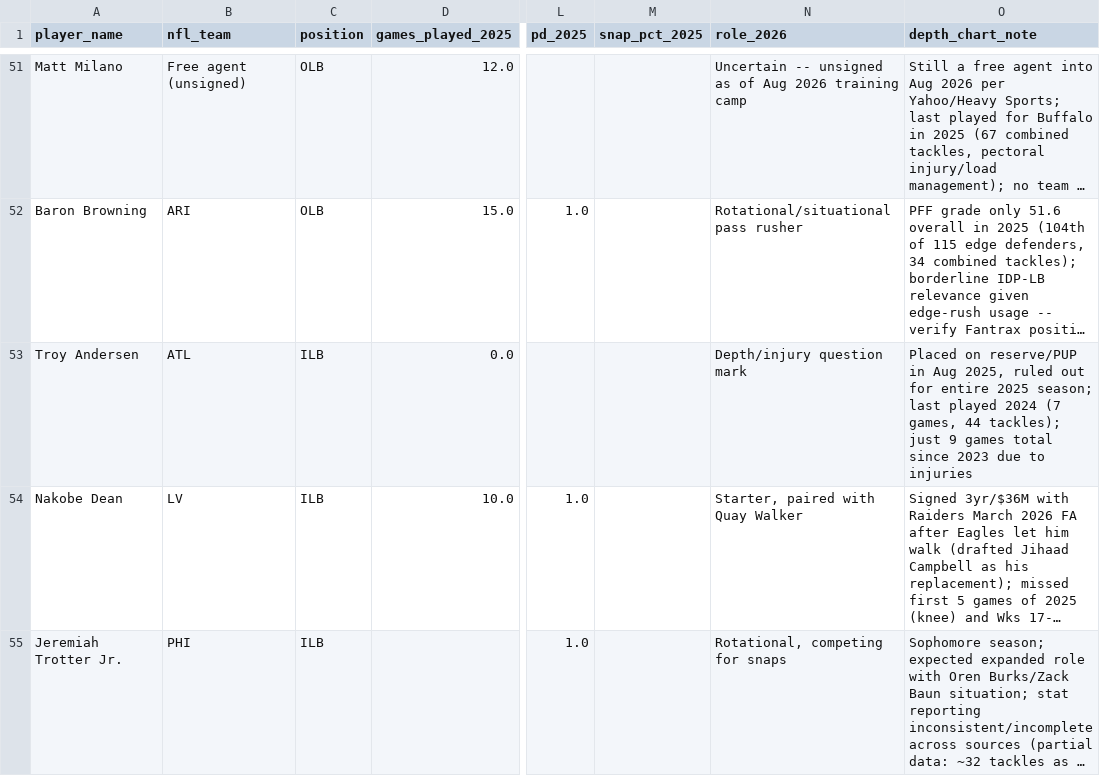
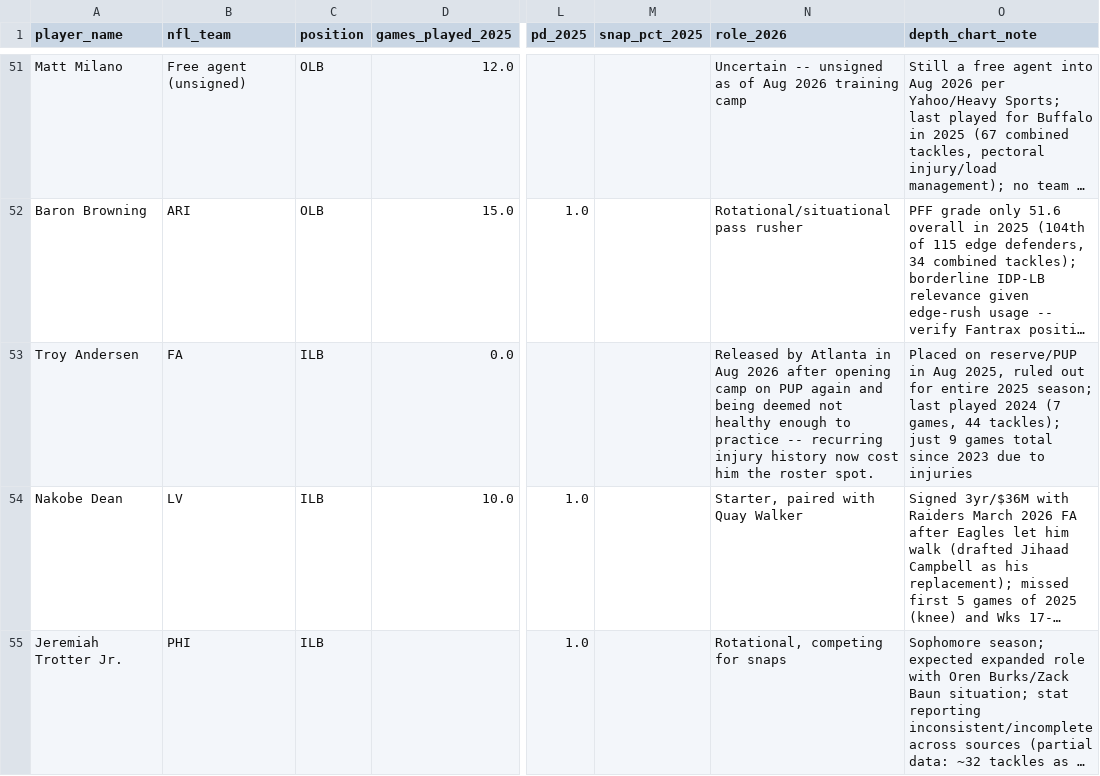
Before and after one commit to jsimone123189-cmd/Fantasy-football-auction, a CSV file: data/research/idp_lb_2026.csv, drawn as a sheet; only a part is shown, gaps mark what is left out; long unchanged cells end in …; the diff covers the shown part only; the diff names each change by its address in the sheet, - before the commit and + after, or states it on an @@ line.

```diff
--- a/data/research/idp_lb_2026.csv
+++ b/data/research/idp_lb_2026.csv
-B53 (nfl_team): ATL
+B53 (nfl_team): FA
-N53 (role_2026): Depth/injury question mark
+N53 (role_2026): Released by Atlanta in Aug 2026 after opening camp on PUP again and being deemed not healthy enough to practice -- recurring injury history now cost him the roster spot.
```
Also changed, not shown: 14 edited cells elsewhere in this file, data/projections/2026.csv, data/projections/inputs_2026.csv, 7 other files.
